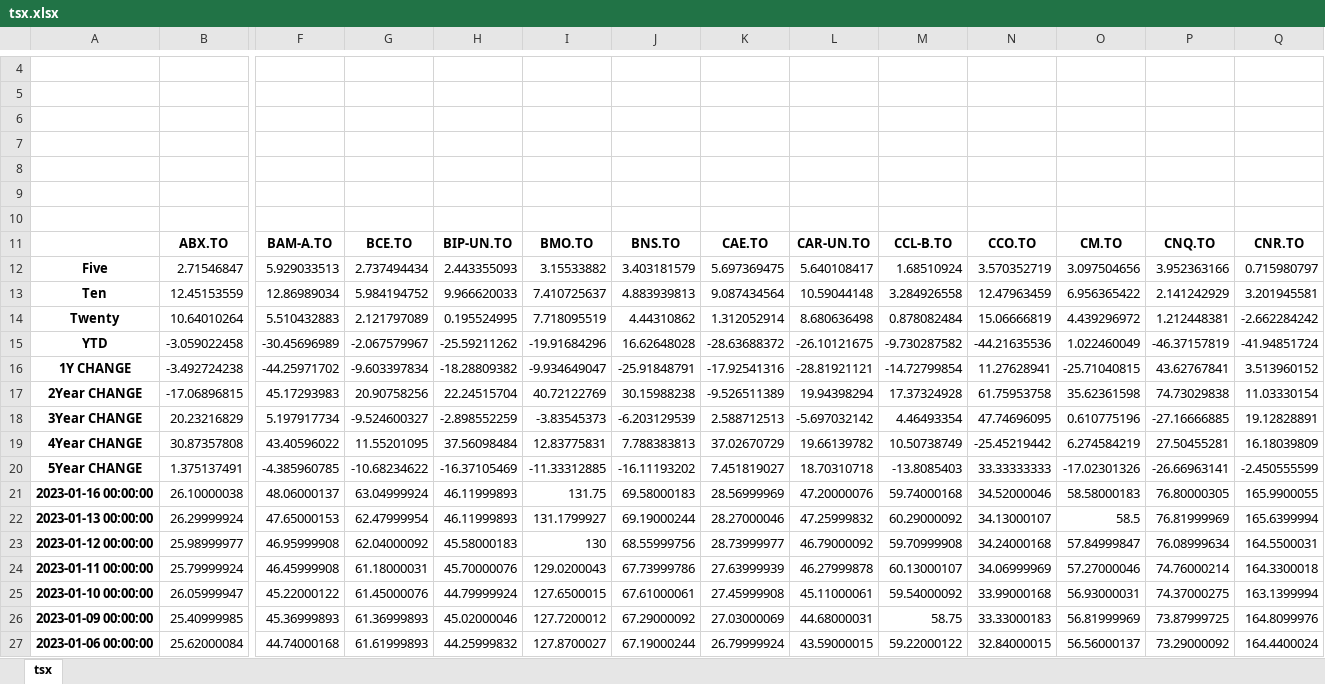
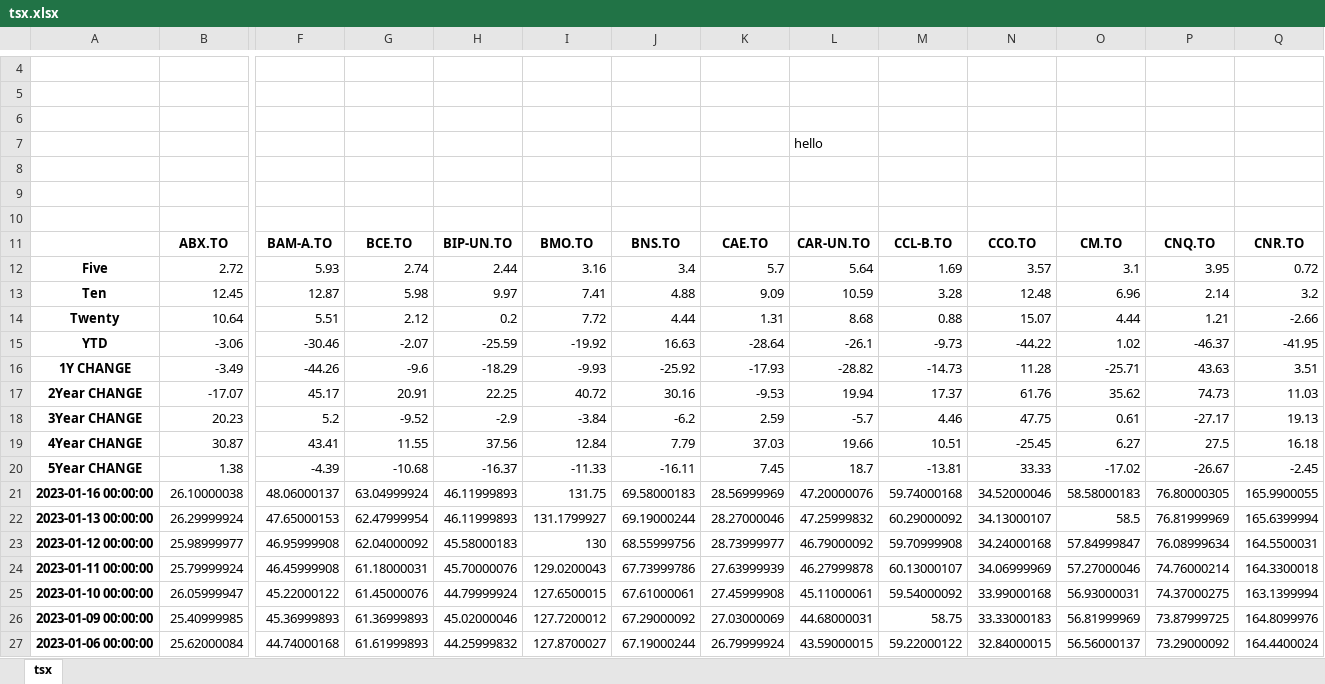
Before and after one commit to Spitgranger/stock-analysis-tool, an Excel workbook: tsx.xlsx, sheet tsx, drawn as a sheet; only a part is shown, gaps mark what is left out; values as stored, in another font and other column widths than the file's, no borders; conditional formats not drawn; removed rows and columns are numbered as before the commit, all else as after; rows hold the shown columns only; the diff names each change by its address in the sheet, - before the commit and + after, or states it on an @@ line.

Commit message:
updated values, round to 2 decimals

```diff
--- a/tsx.xlsx (sheet tsx)
+++ b/tsx.xlsx (sheet tsx)
-L7: (empty)
+L7: hello
-row 12: Five | 2.71546847 | 5.929033513 | 2.737494434 | 2.443355093 | 3.15533882 | 3.403181579 | 5.697369475 | 5.640108417 | 1.68510924 | 3.570352719 | 3.097504656 | 3.952363166 | 0.715980797
-row 13: Ten | 12.45153559 | 12.86989034 | 5.984194752 | 9.966620033 | 7.410725637 | 4.883939813 | 9.087434564 | 10.59044148 | 3.284926558 | 12.47963459 | 6.956365422 | 2.141242929 | 3.201945581
-row 14: Twenty | 10.64010264 | 5.510432883 | 2.121797089 | 0.195524995 | 7.718095519 | 4.44310862 | 1.312052914 | 8.680636498 | 0.878082484 | 15.06666819 | 4.439296972 | 1.212448381 | -2.662284242
-row 15: YTD | -3.059022458 | -30.45696989 | -2.067579967 | -25.59211262 | -19.91684296 | 16.62648028 | -28.63688372 | -26.10121675 | -9.730287582 | -44.21635536 | 1.022460049 | -46.37157819 | -41.94851724
-row 16: 1Y CHANGE | -3.492724238 | -44.25971702 | -9.603397834 | -18.28809382 | -9.934649047 | -25.91848791 | -17.92541316 | -28.81921121 | -14.72799854 | 11.27628941 | -25.71040815 | 43.62767841 | 3.513960152
-row 17: 2Year CHANGE | -17.06896815 | 45.17293983 | 20.90758256 | 22.24515704 | 40.72122769 | 30.15988238 | -9.526511389 | 19.94398294 | 17.37324928 | 61.75953758 | 35.62361598 | 74.73029838 | 11.03330154
-row 18: 3Year CHANGE | 20.23216829 | 5.197917734 | -9.524600327 | -2.898552259 | -3.83545373 | -6.203129539 | 2.588712513 | -5.697032142 | 4.46493354 | 47.74696095 | 0.610775196 | -27.16666885 | 19.12828891
-row 19: 4Year CHANGE | 30.87357808 | 43.40596022 | 11.55201095 | 37.56098484 | 12.83775831 | 7.788383813 | 37.02670729 | 19.66139782 | 10.50738749 | -25.45219442 | 6.274584219 | 27.50455281 | 16.18039809
-row 20: 5Year CHANGE | 1.375137491 | -4.385960785 | -10.68234622 | -16.37105469 | -11.33312885 | -16.11193202 | 7.451819027 | 18.70310718 | -13.8085403 | 33.33333333 | -17.02301326 | -26.66963141 | -2.450555599
+row 12: Five | 2.72 | 5.93 | 2.74 | 2.44 | 3.16 | 3.4 | 5.7 | 5.64 | 1.69 | 3.57 | 3.1 | 3.95 | 0.72
+row 13: Ten | 12.45 | 12.87 | 5.98 | 9.97 | 7.41 | 4.88 | 9.09 | 10.59 | 3.28 | 12.48 | 6.96 | 2.14 | 3.2
+row 14: Twenty | 10.64 | 5.51 | 2.12 | 0.2 | 7.72 | 4.44 | 1.31 | 8.68 | 0.88 | 15.07 | 4.44 | 1.21 | -2.66
+row 15: YTD | -3.06 | -30.46 | -2.07 | -25.59 | -19.92 | 16.63 | -28.64 | -26.1 | -9.73 | -44.22 | 1.02 | -46.37 | -41.95
+row 16: 1Y CHANGE | -3.49 | -44.26 | -9.6 | -18.29 | -9.93 | -25.92 | -17.93 | -28.82 | -14.73 | 11.28 | -25.71 | 43.63 | 3.51
+row 17: 2Year CHANGE | -17.07 | 45.17 | 20.91 | 22.25 | 40.72 | 30.16 | -9.53 | 19.94 | 17.37 | 61.76 | 35.62 | 74.73 | 11.03
+row 18: 3Year CHANGE | 20.23 | 5.2 | -9.52 | -2.9 | -3.84 | -6.2 | 2.59 | -5.7 | 4.46 | 47.75 | 0.61 | -27.17 | 19.13
+row 19: 4Year CHANGE | 30.87 | 43.41 | 11.55 | 37.56 | 12.84 | 7.79 | 37.03 | 19.66 | 10.51 | -25.45 | 6.27 | 27.5 | 16.18
+row 20: 5Year CHANGE | 1.38 | -4.39 | -10.68 | -16.37 | -11.33 | -16.11 | 7.45 | 18.7 | -13.81 | 33.33 | -17.02 | -26.67 | -2.45
```
Also changed, not shown: 2 other files.
